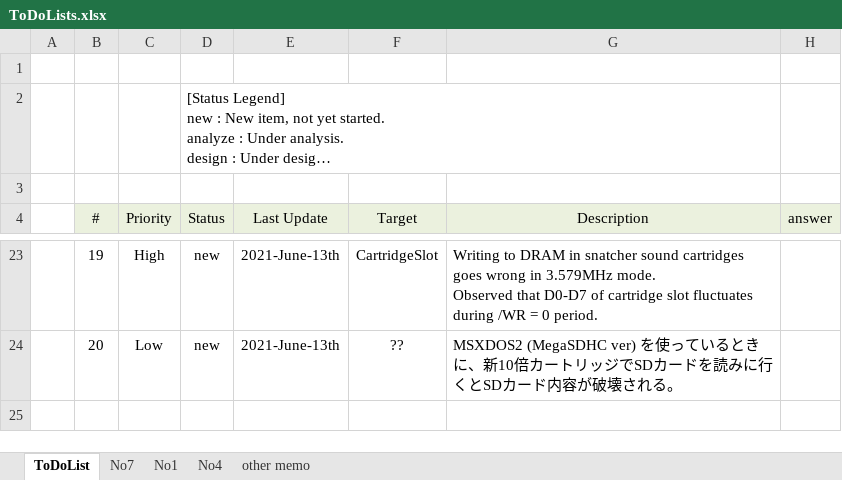
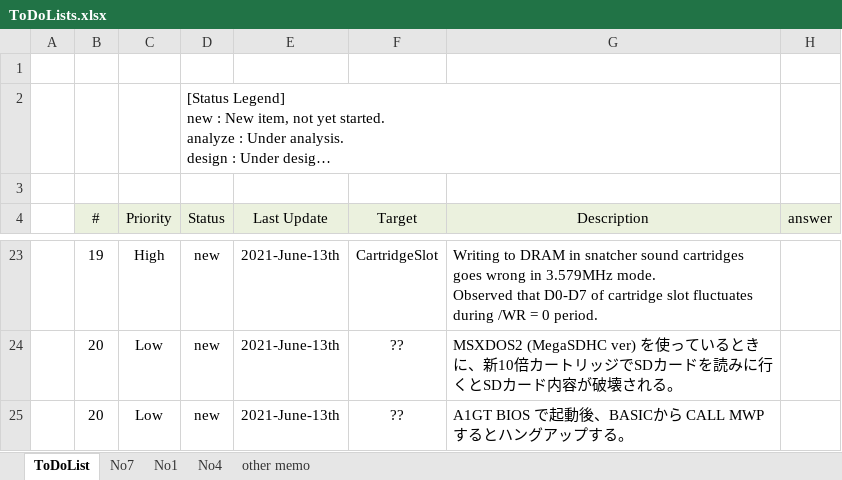
Before and after one commit to hra1129/one-chip-msx-kai, an Excel workbook: ToDoLists.xlsx, sheet ToDoList, drawn as a sheet; only a part is shown, gaps mark what is left out; long unchanged cells end in …; values as stored, in another font and other column widths than the file's, no borders; the diff names each change by its address in the sheet, - before the commit and + after, or states it on an @@ line.

Commit message:
Update ToDoLists.xlsx

```diff
--- a/ToDoLists.xlsx (sheet ToDoList)
+++ b/ToDoLists.xlsx (sheet ToDoList)
+row 25:  | 20 | Low | new | 2021-June-13th | ?? | A1GT BIOS で起動後、BASICから CALL MWP するとハングアップする。
```
